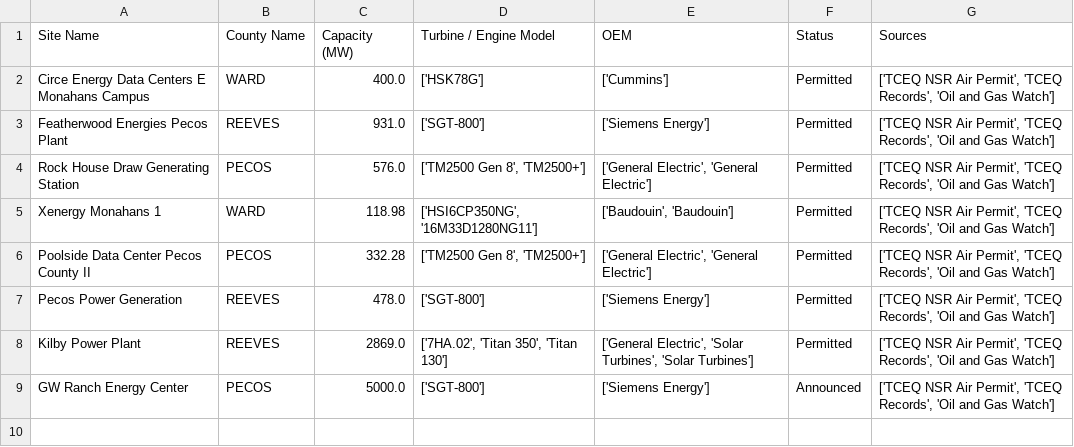
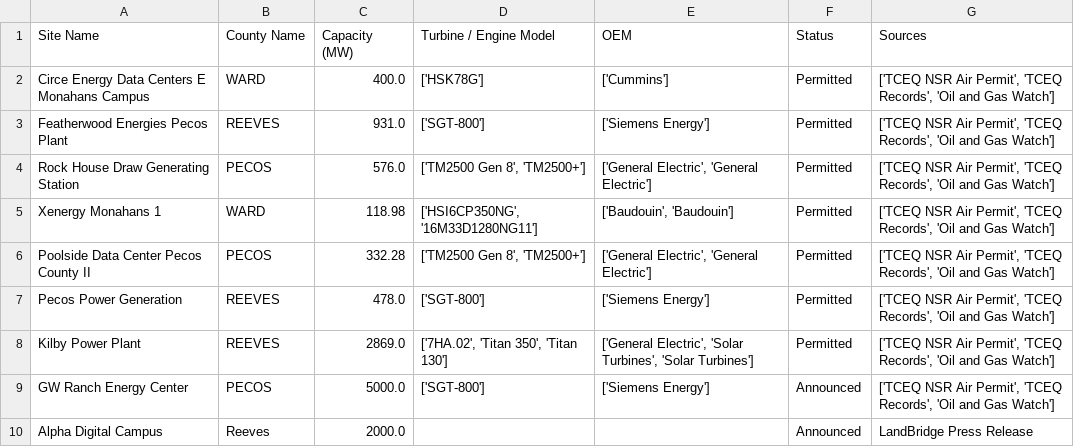
Before and after one commit to ckwong6599/permian-data-centers, a CSV file: data/processed/data-center-list.csv (was data-center-list.csv), drawn as a sheet; the diff names each change by its address in the sheet, - before the commit and + after, or states it on an @@ line.

```diff
--- a/data-center-list.csv
+++ b/data/processed/data-center-list.csv
+row 10: Alpha Digital Campus | Reeves | 2000.0 |  |  | Announced | LandBridge Press Release
```
Also changed, not shown: 3 other files.
